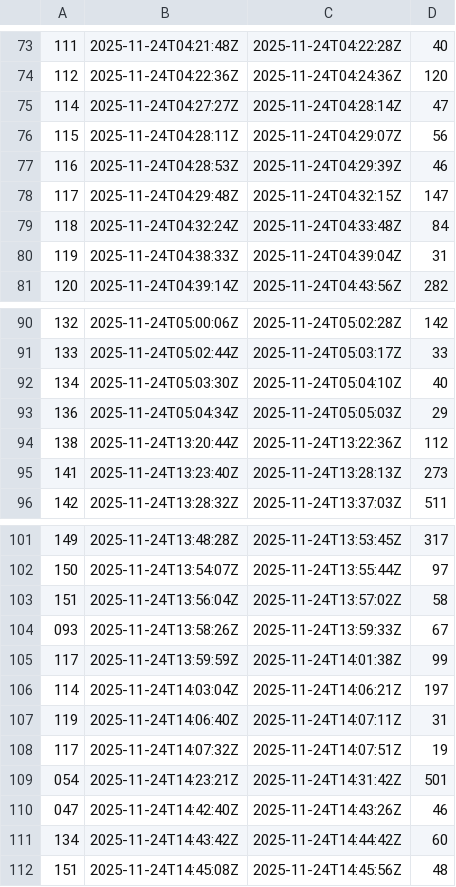
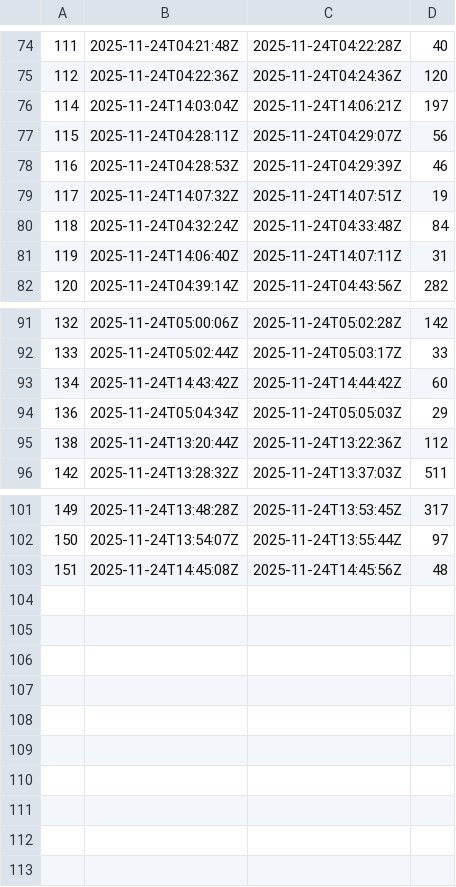
Before and after one commit to cmuchancel/Generate-Compile-Repair-SysMLv2, a CSV file: timings.csv, drawn as a sheet; only a part is shown, gaps mark what is left out; the diff covers the shown part only.

Commit message:
Update timings and ignore local env

```diff
--- a/timings.csv
+++ b/timings.csv
@@ -74,8 +75,8 @@
 112,2025-11-24T04:22:36Z,2025-11-24T04:24:36Z,120
-114,2025-11-24T04:27:27Z,2025-11-24T04:28:14Z,47
+114,2025-11-24T14:03:04Z,2025-11-24T14:06:21Z,197
 115,2025-11-24T04:28:11Z,2025-11-24T04:29:07Z,56
 116,2025-11-24T04:28:53Z,2025-11-24T04:29:39Z,46
-117,2025-11-24T04:29:48Z,2025-11-24T04:32:15Z,147
+117,2025-11-24T14:07:32Z,2025-11-24T14:07:51Z,19
 118,2025-11-24T04:32:24Z,2025-11-24T04:33:48Z,84
-119,2025-11-24T04:38:33Z,2025-11-24T04:39:04Z,31
+119,2025-11-24T14:06:40Z,2025-11-24T14:07:11Z,31
 120,2025-11-24T04:39:14Z,2025-11-24T04:43:56Z,282
@@ -91,6 +92,5 @@
 133,2025-11-24T05:02:44Z,2025-11-24T05:03:17Z,33
-134,2025-11-24T05:03:30Z,2025-11-24T05:04:10Z,40
+134,2025-11-24T14:43:42Z,2025-11-24T14:44:42Z,60
 136,2025-11-24T05:04:34Z,2025-11-24T05:05:03Z,29
 138,2025-11-24T13:20:44Z,2025-11-24T13:22:36Z,112
-141,2025-11-24T13:23:40Z,2025-11-24T13:28:13Z,273
 142,2025-11-24T13:28:32Z,2025-11-24T13:37:03Z,511
@@ -102,11 +102,2 @@
 150,2025-11-24T13:54:07Z,2025-11-24T13:55:44Z,97
-151,2025-11-24T13:56:04Z,2025-11-24T13:57:02Z,58
-093,2025-11-24T13:58:26Z,2025-11-24T13:59:33Z,67
-117,2025-11-24T13:59:59Z,2025-11-24T14:01:38Z,99
-114,2025-11-24T14:03:04Z,2025-11-24T14:06:21Z,197
-119,2025-11-24T14:06:40Z,2025-11-24T14:07:11Z,31
-117,2025-11-24T14:07:32Z,2025-11-24T14:07:51Z,19
-054,2025-11-24T14:23:21Z,2025-11-24T14:31:42Z,501
-047,2025-11-24T14:42:40Z,2025-11-24T14:43:26Z,46
-134,2025-11-24T14:43:42Z,2025-11-24T14:44:42Z,60
 151,2025-11-24T14:45:08Z,2025-11-24T14:45:56Z,48
```
Also changed, not shown: 2 removed rows elsewhere in this file, 1 other file.
